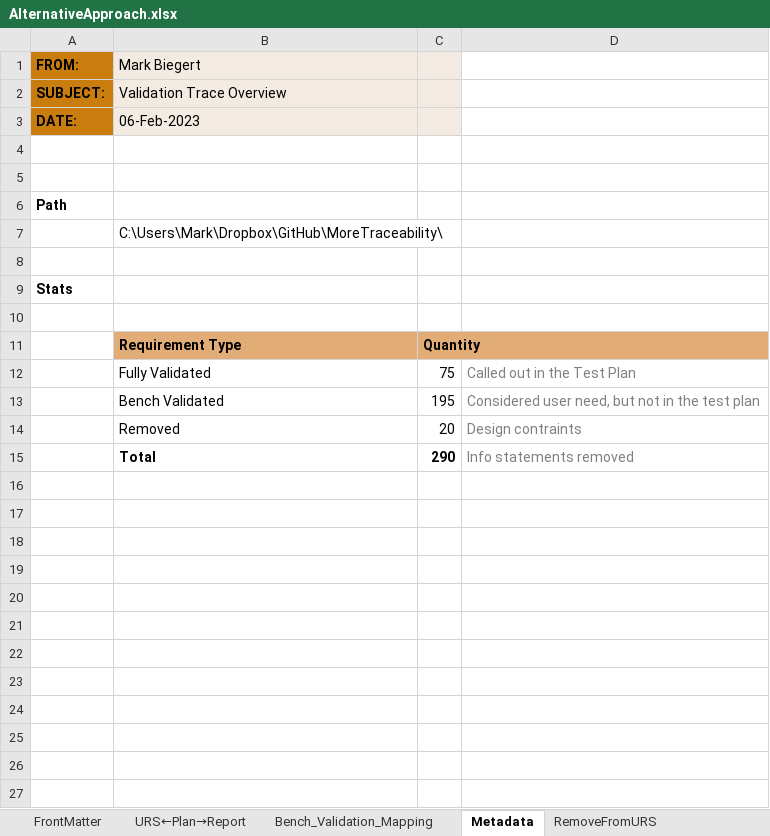
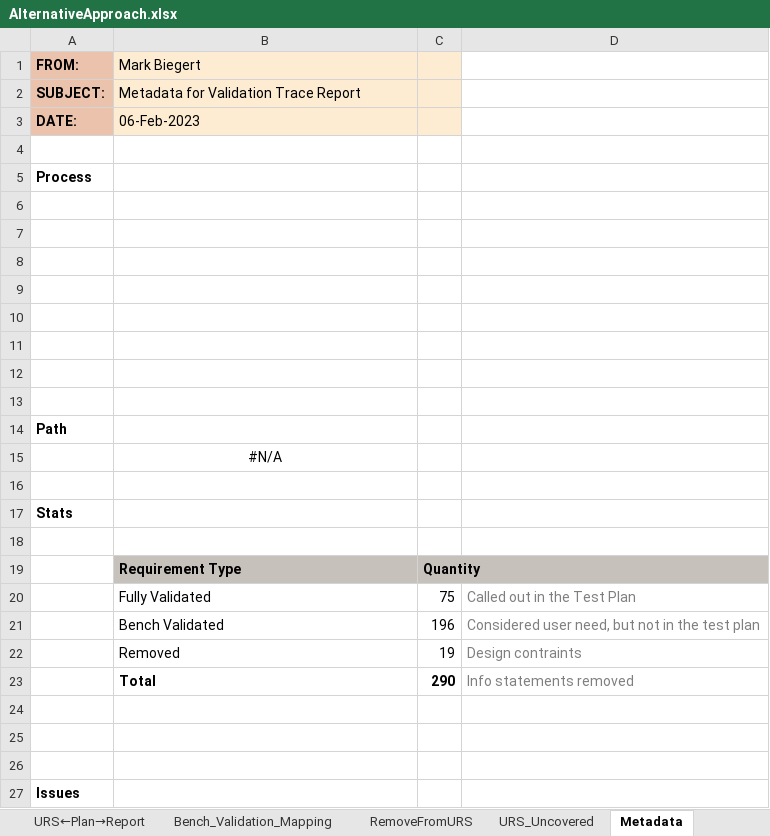
Before and after one commit to ziggle/MoreTraceability, an Excel workbook: AlternativeApproach.xlsx, sheet Metadata, drawn as a sheet; only a part is shown; values as stored, in another font and other column widths than the file's, no borders; charts and pictures and conditional formats and table styles not drawn; addresses are those after the commit; the diff covers the shown part only; the diff names each change by its address in the sheet, - before the commit and + after, or states it on an @@ line.

```diff
--- a/AlternativeApproach.xlsx (sheet Metadata)
+++ b/AlternativeApproach.xlsx (sheet Metadata)
@@ sheet tab order changed: URS←Plan→Report | Bench_Validation_Mapping | RemoveFromURS | URS_Uncovered | Metadata @@
-A1:A3 fill: #C87D0E
+A1:A3 fill: #EBC2AB
-B2 (Mark Biegert): Validation Trace Overview
+B2 (Mark Biegert): Metadata for Validation Trace Report
+row 4: (empty)
+row 5: Process
+row 6: (empty)
+row 7: (empty)
+row 8: (empty)
+row 9: (empty)
+row 10: (empty)
+row 11: (empty)
-B15 (Mark Biegert): C:\Users\Mark\Dropbox\GitHub\MoreTraceability\
+B15 (Mark Biegert): #N/A
-B15 alignment: left
+B15 alignment: center
-B19:C19 fill: #E2AC76
+B19:C19 fill: #C6C1BA
-C21: 195
+C21: 196
-C22: 20
+C22: 19
+row 24: (empty)
+row 25: (empty)
+row 26: (empty)
+row 27: Issues
```
Also changed, not shown: 5 added rows elsewhere in this sheet, sheet Bench_Validation_Mapping, sheet URS←Plan→Report, sheet URS_Uncovered, sheet RemoveFromURS, sheet FrontMatter, formulas that keep their value, charts or pictures, 1 other file.
